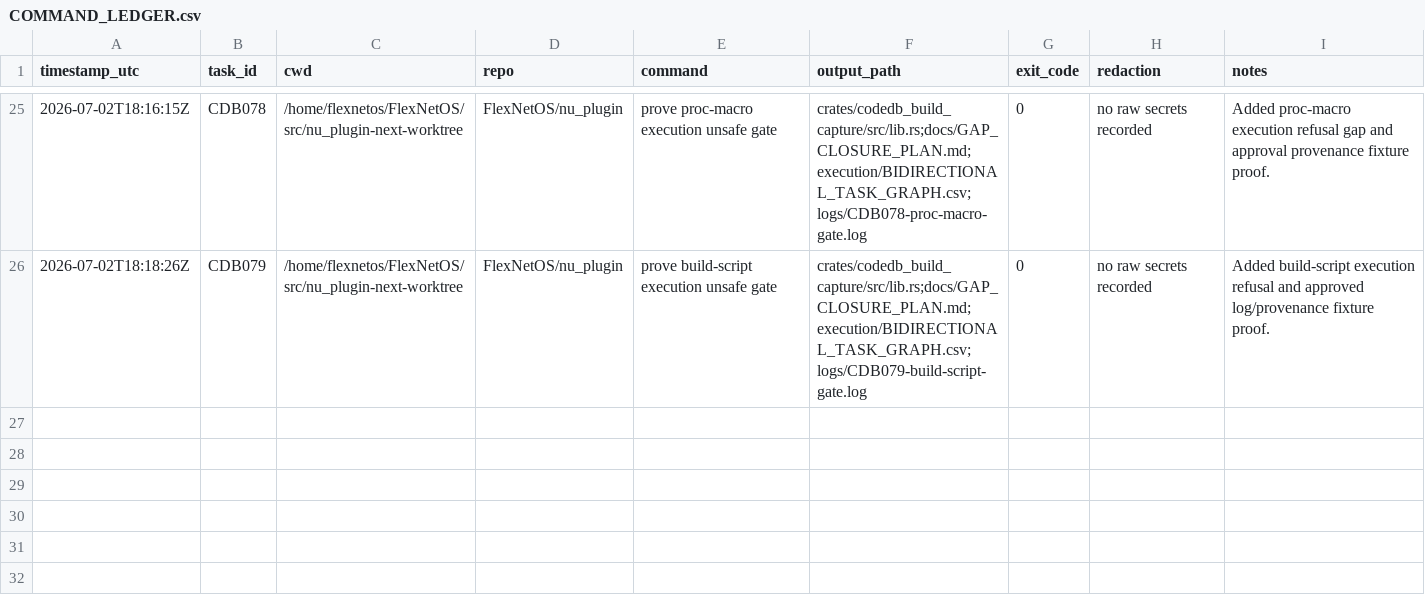
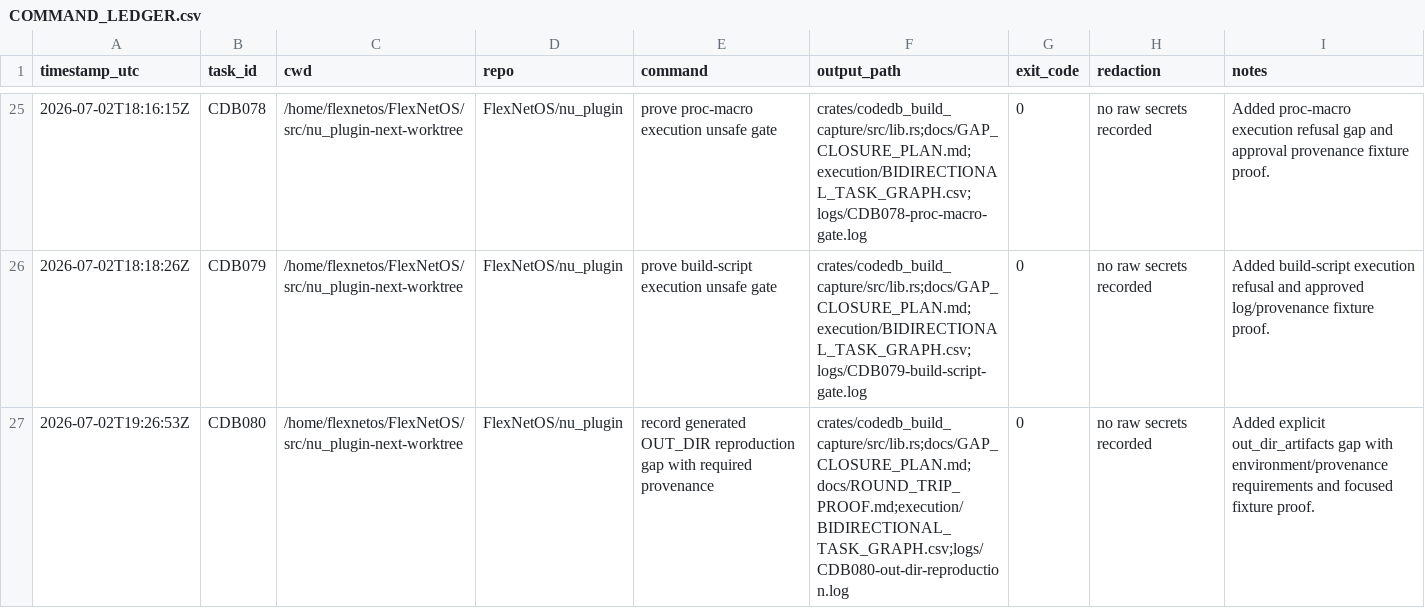
Before and after one commit to FlexNetOS/nu_plugin, a CSV file: execution/COMMAND_LEDGER.csv, drawn as a sheet; only a part is shown, gaps mark what is left out; the diff names each change by its address in the sheet, - before the commit and + after, or states it on an @@ line.

Commit message:
test: prove out-dir artifact gap

```diff
--- a/execution/COMMAND_LEDGER.csv
+++ b/execution/COMMAND_LEDGER.csv
+row 27: 2026-07-02T19:26:53Z | CDB080 | /home/flexnetos/FlexNetOS/src/nu_plugin-next-worktree | FlexNetOS/nu_plugin | record generated OUT_DIR reproduction gap with required provenance | crates/codedb_build_capture/src/lib.rs;docs/GAP_CLOSURE_PLAN.md;docs/ROUND_TRIP_PROOF.md;execution/BIDIRECTIONAL_TASK_GRAPH.csv;logs/CDB080-out-dir-reproduction.log | 0 | no raw secrets recorded | Added explicit out_dir_artifacts gap with environment/provenance requirements and focused fixture proof.
```
Also changed, not shown: execution/BIDIRECTIONAL_TASK_GRAPH.csv, 8 other files.
